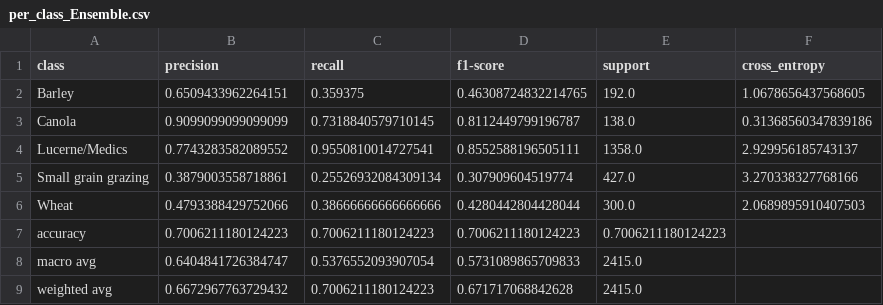
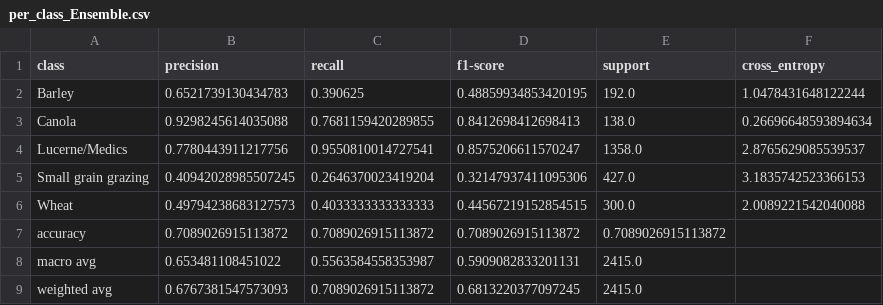
Before and after one commit to mmann1123/South_Africa_Crop_Comp, a CSV file: out_of_sample/scoring_results/per_class_Ensemble.csv, drawn as a sheet.

```diff
--- a/out_of_sample/scoring_results/per_class_Ensemble.csv
+++ b/out_of_sample/scoring_results/per_class_Ensemble.csv
@@ -1,9 +1,9 @@
 class,precision,recall,f1-score,support,cross_entropy
-Barley,0.6509433962264151,0.359375,0.46308724832214765,192.0,1.0678656437568605
-Canola,0.9099099099099099,0.7318840579710145,0.8112449799196787,138.0,0.31368560347839186
-Lucerne/Medics,0.7743283582089552,0.9550810014727541,0.8552588196505111,1358.0,2.929956185743137
-Small grain grazing,0.3879003558718861,0.25526932084309134,0.307909604519774,427.0,3.270338327768166
-Wheat,0.4793388429752066,0.38666666666666666,0.4280442804428044,300.0,2.0689895910407503
-accuracy,0.7006211180124223,0.7006211180124223,0.7006211180124223,0.7006211180124223,
-macro avg,0.6404841726384747,0.5376552093907054,0.5731089865709833,2415.0,
-weighted avg,0.6672967763729432,0.7006211180124223,0.671717068842628,2415.0,
+Barley,0.6521739130434783,0.390625,0.48859934853420195,192.0,1.0478431648122244
+Canola,0.9298245614035088,0.7681159420289855,0.8412698412698413,138.0,0.26696648593894634
+Lucerne/Medics,0.7780443911217756,0.9550810014727541,0.8575206611570247,1358.0,2.8765629085539537
+Small grain grazing,0.40942028985507245,0.2646370023419204,0.32147937411095306,427.0,3.1835742523366153
+Wheat,0.49794238683127573,0.4033333333333333,0.44567219152854515,300.0,2.0089221542040088
+accuracy,0.7089026915113872,0.7089026915113872,0.7089026915113872,0.7089026915113872,
+macro avg,0.653481108451022,0.5563584558353987,0.5909082833201131,2415.0,
+weighted avg,0.6767381547573093,0.7089026915113872,0.6813220377097245,2415.0,
```
Also changed, not shown: out_of_sample/scoring_results/model_comparison.csv, 11 other files.
